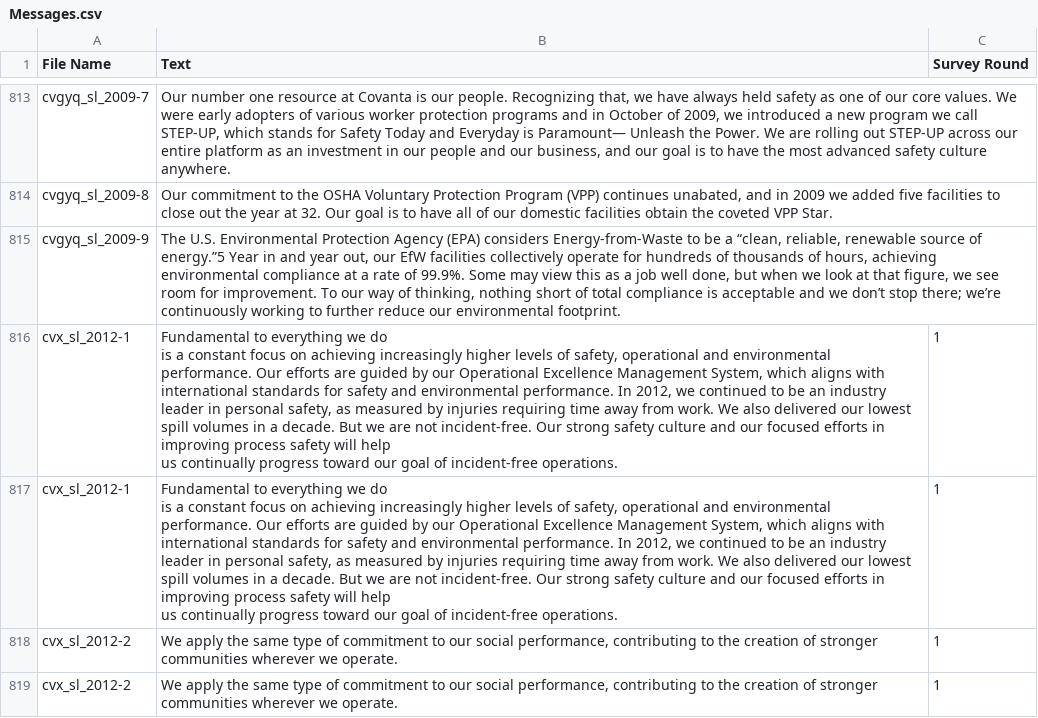
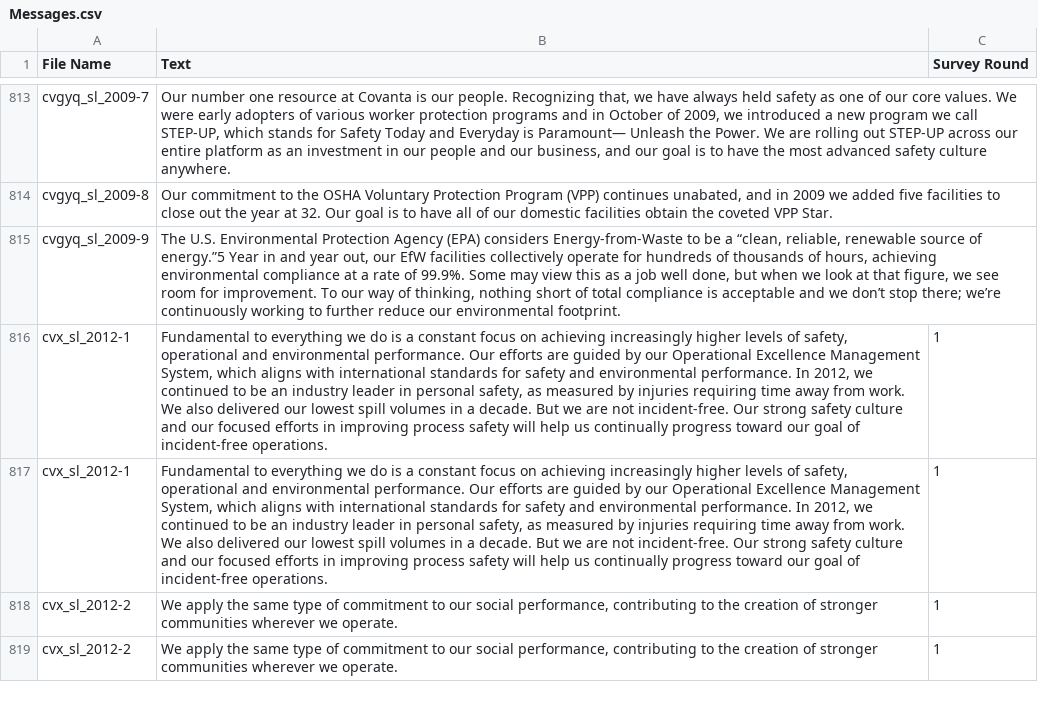
Before and after one commit to aesuare/Sentiment-Analysis, a CSV file: Datasets/Messages.csv, drawn as a sheet; only a part is shown, gaps mark what is left out; the diff covers the shown part only; the diff names each change by its address in the sheet, - before the commit and + after, or states it on an @@ line.

```diff
--- a/Datasets/Messages.csv
+++ b/Datasets/Messages.csv
-B816:B817 (Text): …incident-free operations.
+B816:B817 (Text): …incident-free operations.
```
Also changed, not shown: 63 edited cells elsewhere in this file, 2 other files.
